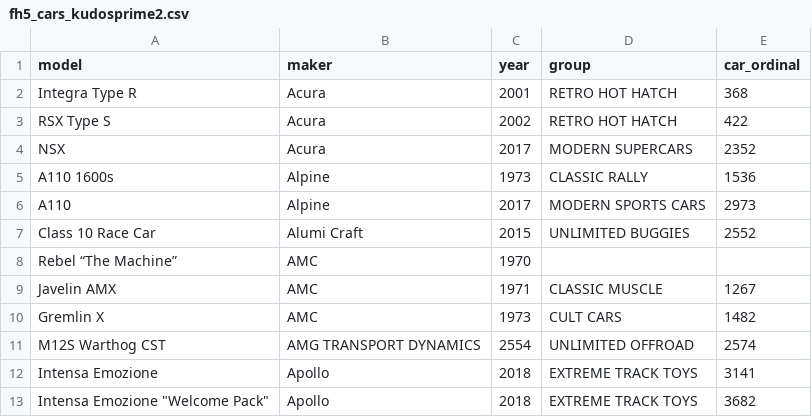
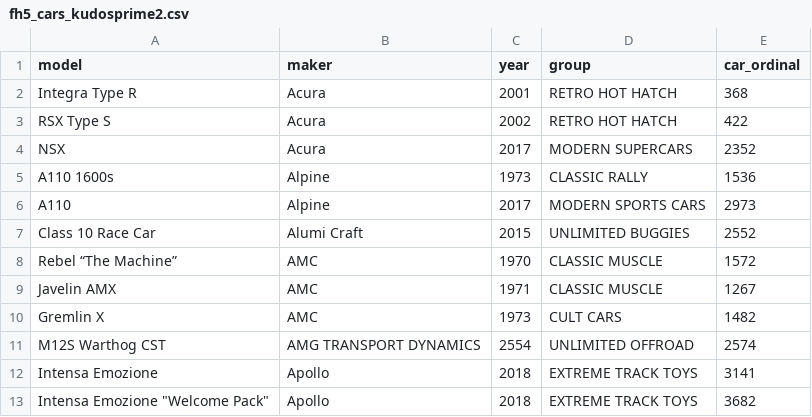
Before and after one commit to theRTB/ForzaGUI, a CSV file: fh5_cars_kudosprime2.csv, drawn as a sheet; only a part is shown.

Commit message:
added ordinal for AMC Rebel

```diff
--- a/fh5_cars_kudosprime2.csv
+++ b/fh5_cars_kudosprime2.csv
@@ -7,3 +7,3 @@ A110	Alpine	2017	MODERN SPORTS CARS	2973
 Class 10 Race Car	Alumi Craft	2015	UNLIMITED BUGGIES	2552
-Rebel “The Machine”	AMC	1970		
+Rebel “The Machine”	AMC	1970	CLASSIC MUSCLE	1572
 Javelin AMX	AMC	1971	CLASSIC MUSCLE	1267
```
